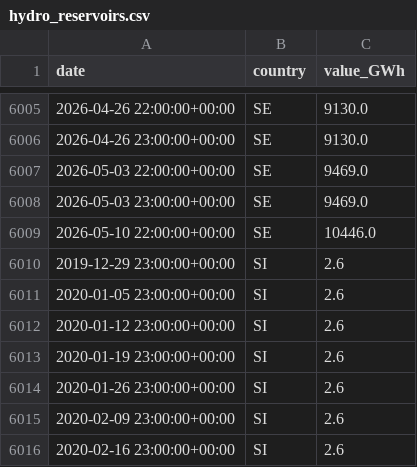
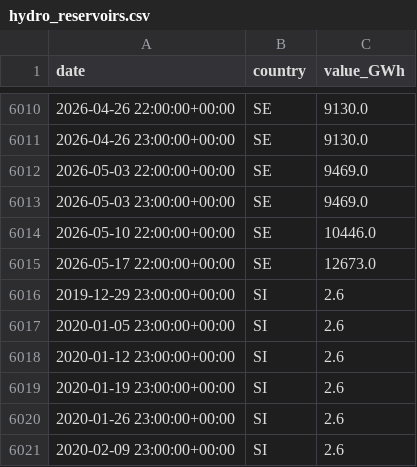
Before and after one commit to Jstavik/pp-dashboard, a CSV file: data/history/hydro_reservoirs.csv, drawn as a sheet; only a part is shown, gaps mark what is left out; the shorter side is filled out with more unchanged rows; the diff covers the shown part only; the diff names each change by its address in the sheet, - before the commit and + after, or states it on an @@ line.

```diff
--- a/data/history/hydro_reservoirs.csv
+++ b/data/history/hydro_reservoirs.csv
+row 6015: 2026-05-17 22:00:00+00:00 | SE | 12673.0
```
Also changed, not shown: 5 added rows elsewhere in this file, 1 other file.
